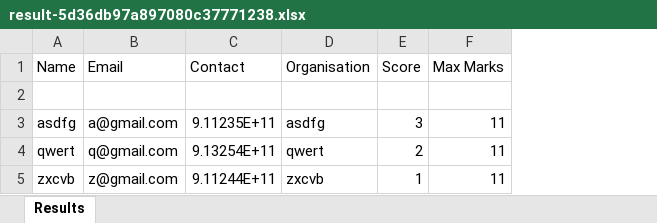
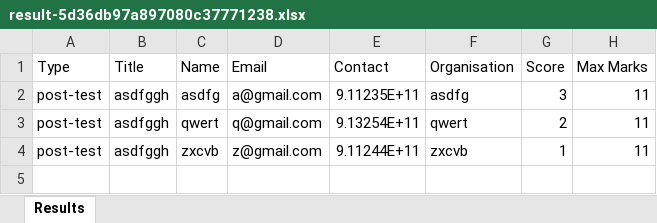
Before and after one commit to sitrain-online/backend, an Excel workbook: public/result/result-5d36db97a897080c37771238.xlsx, sheet Results, drawn as a sheet; values as stored, in another font and other column widths than the file's, no borders; removed rows and columns are numbered as before the commit, all else as after; the diff names each change by its address in the sheet, - before the commit and + after, or states it on an @@ line.

```diff
--- a/public/result/result-5d36db97a897080c37771238.xlsx (sheet Results)
+++ b/public/result/result-5d36db97a897080c37771238.xlsx (sheet Results)
+column A (Type), rows 2-4: all post-test
+column B (Title), rows 2-4: all asdfggh
-row 2: (empty)
```
Also changed, not shown: 2 other files.
